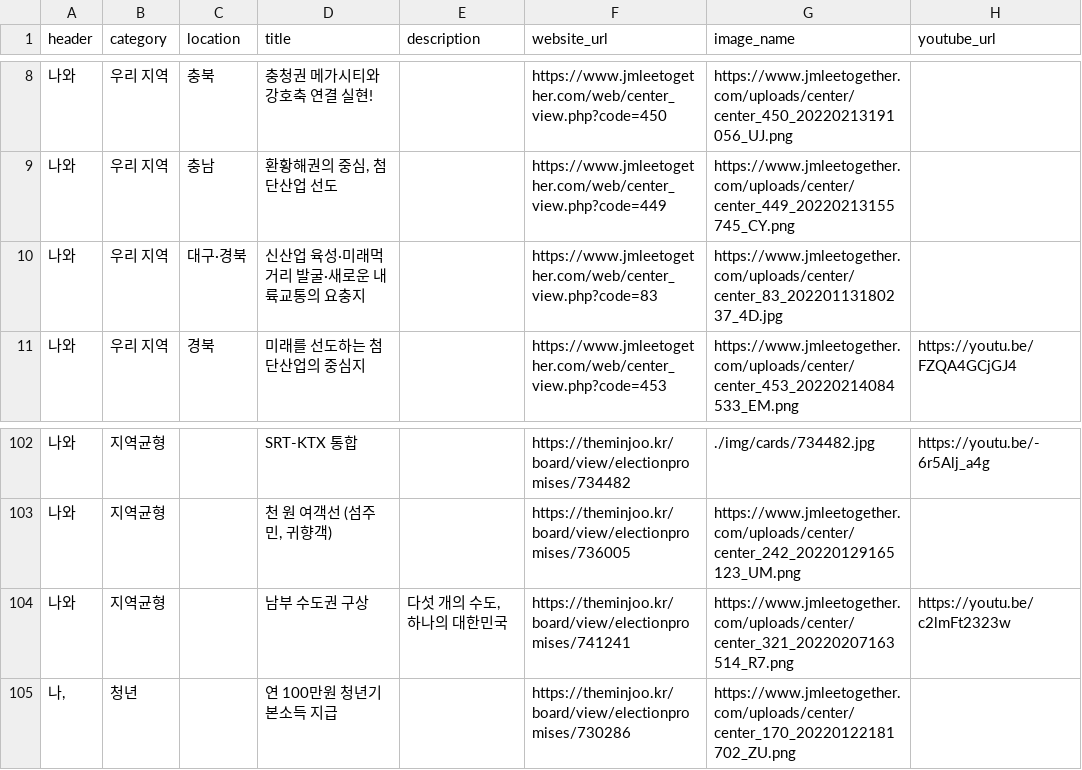
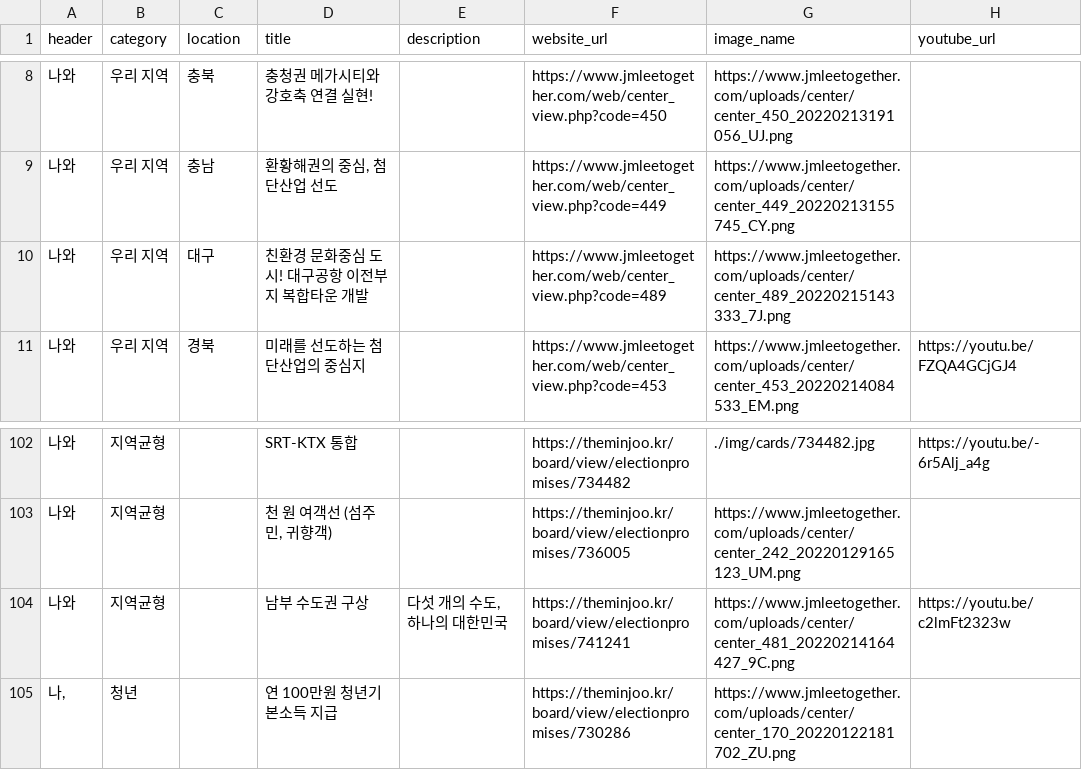
Before and after one commit to p4u-jm/p4u-jm.github.io, a CSV file: data/pledges.csv, drawn as a sheet; only a part is shown, gaps mark what is left out.

Commit message:
Update pledges.csv

```diff
--- a/data/pledges.csv
+++ b/data/pledges.csv
@@ -9,3 +9,3 @@
 나와,우리 지역 ,충남,"환황해권의 중심, 첨단산업 선도",,https://www.jmleetogether.com/web/center_view.php?code=449,https://www.jmleetogether.com/uploads/center/center_449_20220213155745_CY.png,
-나와,우리 지역 ,대구·경북,신산업 육성·미래먹거리 발굴·새로운 내륙교통의 요충지,,https://www.jmleetogether.com/web/center_view.php?code=83,https://www.jmleetogether.com/uploads/center/center_83_20220113180237_4D.jpg,
+나와,우리 지역 ,대구,친환경 문화중심 도시! 대구공항 이전부지 복합타운 개발,,https://www.jmleetogether.com/web/center_view.php?code=489,https://www.jmleetogether.com/uploads/center/center_489_20220215143333_7J.png,
 나와,우리 지역 ,경북,미래를 선도하는 첨단산업의 중심지,,https://www.jmleetogether.com/web/center_view.php?code=453,https://www.jmleetogether.com/uploads/center/center_453_20220214084533_EM.png,https://youtu.be/FZQA4GCjGJ4
@@ -103,3 +103,3 @@
 나와,지역균형,,"천 원 여객선 (섬주민, 귀향객)",,https://theminjoo.kr/board/view/electionpromises/736005,https://www.jmleetogether.com/uploads/center/center_242_20220129165123_UM.png,
-나와,지역균형,,남부 수도권 구상,"다섯 개의 수도, 하나의 대한민국",https://theminjoo.kr/board/view/electionpromises/741241,https://www.jmleetogether.com/uploads/center/center_321_20220207163514_R7.png,https://youtu.be/c2lmFt2323w
+나와,지역균형,,남부 수도권 구상,"다섯 개의 수도, 하나의 대한민국",https://theminjoo.kr/board/view/electionpromises/741241,https://www.jmleetogether.com/uploads/center/center_481_20220214164427_9C.png,https://youtu.be/c2lmFt2323w
 "나,",청년,,연 100만원 청년기본소득 지급,,https://theminjoo.kr/board/view/electionpromises/730286,https://www.jmleetogether.com/uploads/center/center_170_20220122181702_ZU.png,
```
